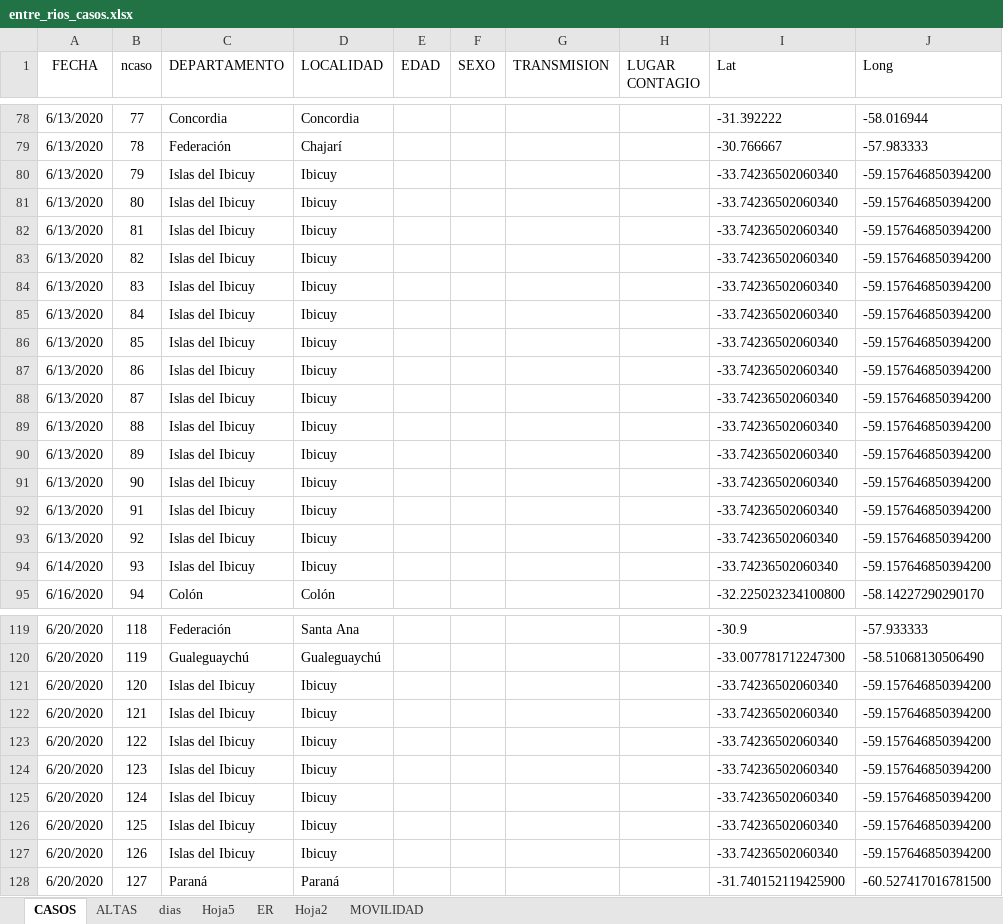
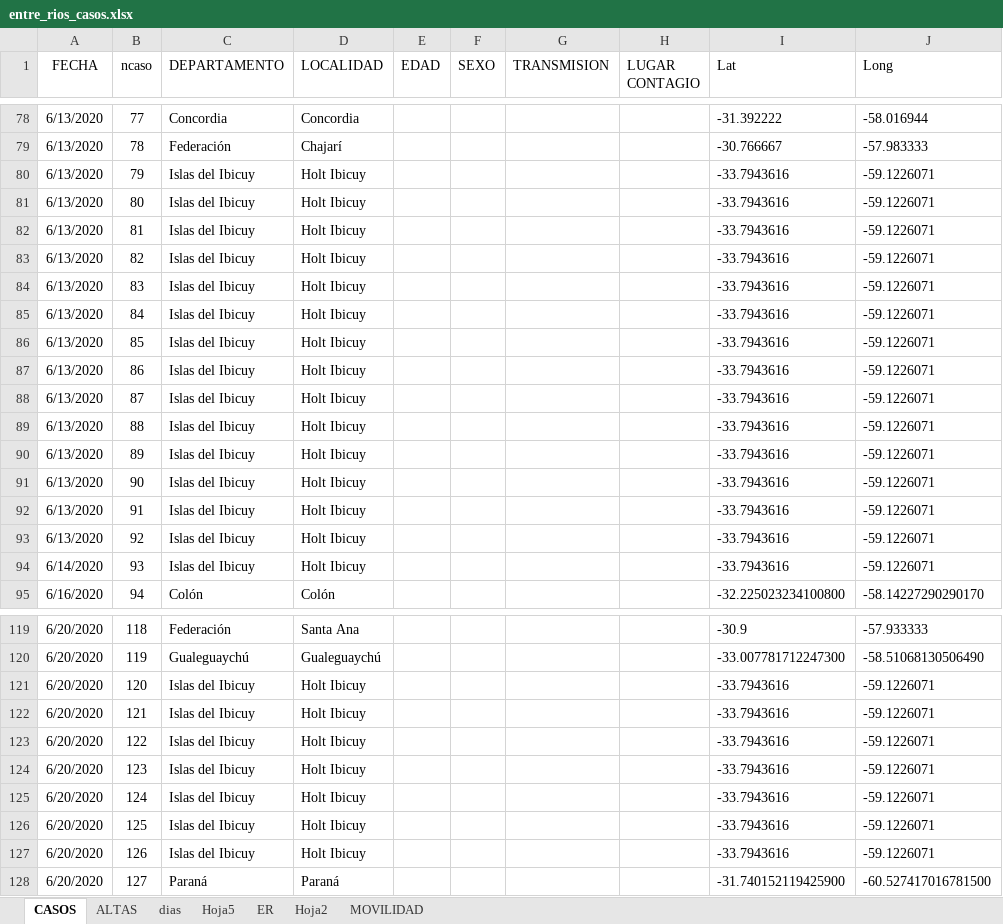
Before and after one commit to GIBD/covid, an Excel workbook: data/entre_rios_casos.xlsx, sheet CASOS, drawn as a sheet; only a part is shown, gaps mark what is left out; values as stored, in another font and other column widths than the file's, no borders; the diff covers the shown part only; the diff names each change by its address in the sheet, - before the commit and + after, or states it on an @@ line.

```diff
--- a/data/entre_rios_casos.xlsx (sheet CASOS)
+++ b/data/entre_rios_casos.xlsx (sheet CASOS)
-D80:D94 (LOCALIDAD): Ibicuy
+D80:D94 (LOCALIDAD): Holt Ibicuy
-I80:I94 (Lat): -33.74236502060340
+I80:I94 (Lat): -33.7943616
-J80:J94 (Long): -59.157646850394200
+J80:J94 (Long): -59.1226071
-D121:D127 (LOCALIDAD): Ibicuy
+D121:D127 (LOCALIDAD): Holt Ibicuy
-I121:I127 (Lat): -33.74236502060340
+I121:I127 (Lat): -33.7943616
-J121:J127 (Long): -59.157646850394200
+J121:J127 (Long): -59.1226071
```
Also changed, not shown: 17 added rows and 69 edited cells elsewhere in this sheet, sheet ALTAS, 3 other files.
